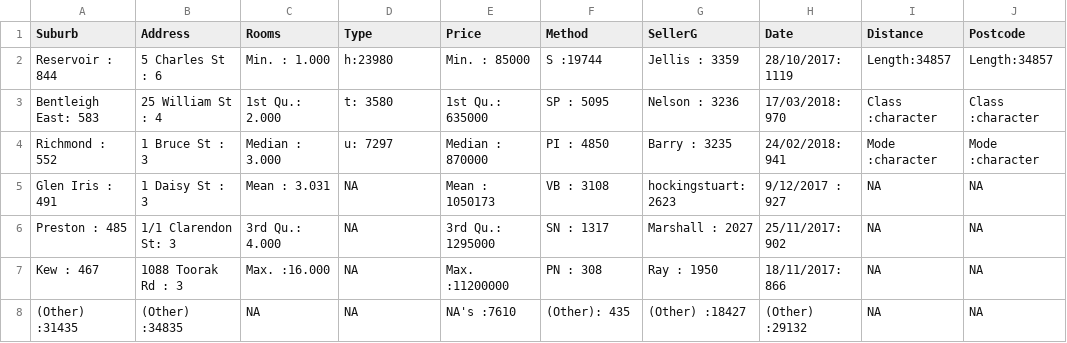
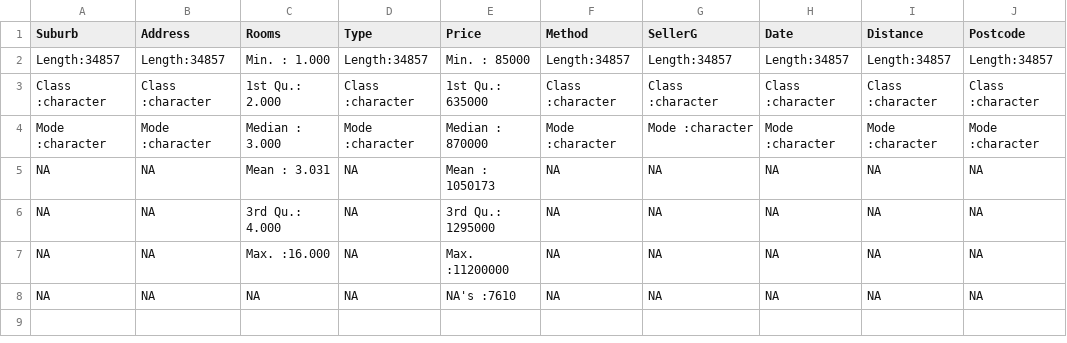
Before and after one commit to dubocanin/melbourne-housing-prices-prediction, a CSV file: Data/stat_summary.csv, drawn as a sheet; only a part is shown; the diff names each change by its address in the sheet, - before the commit and + after, or states it on an @@ line.

```diff
--- a/Data/stat_summary.csv
+++ b/Data/stat_summary.csv
-A2 (Suburb): Reservoir : 844
+A2 (Suburb): Length:34857
-B2 (Address): 5 Charles St : 6
+B2 (Address): Length:34857
-D2 (Type): h:23980
+D2 (Type): Length:34857
-F2 (Method): S :19744
+F2 (Method): Length:34857
-G2 (SellerG): Jellis : 3359
+G2 (SellerG): Length:34857
-H2 (Date): 28/10/2017: 1119
+H2 (Date): Length:34857
-A3 (Suburb): Bentleigh East: 583
+A3 (Suburb): Class :character
-B3 (Address): 25 William St : 4
+B3 (Address): Class :character
-D3 (Type): t: 3580
+D3 (Type): Class :character
-F3 (Method): SP : 5095
+F3 (Method): Class :character
-G3 (SellerG): Nelson : 3236
+G3 (SellerG): Class :character
-H3 (Date): 17/03/2018: 970
+H3 (Date): Class :character
-A4 (Suburb): Richmond : 552
+A4 (Suburb): Mode :character
-B4 (Address): 1 Bruce St : 3
+B4 (Address): Mode :character
-D4 (Type): u: 7297
+D4 (Type): Mode :character
-F4 (Method): PI : 4850
+F4 (Method): Mode :character
-G4 (SellerG): Barry : 3235
+G4 (SellerG): Mode :character
-H4 (Date): 24/02/2018: 941
+H4 (Date): Mode :character
-A5 (Suburb): Glen Iris : 491
+A5 (Suburb): NA
-B5 (Address): 1 Daisy St : 3
+B5 (Address): NA
-F5 (Method): VB : 3108
+F5 (Method): NA
-G5 (SellerG): hockingstuart: 2623
+G5 (SellerG): NA
-H5 (Date): 9/12/2017 : 927
+H5 (Date): NA
-A6 (Suburb): Preston : 485
+A6 (Suburb): NA
-B6 (Address): 1/1 Clarendon St: 3
+B6 (Address): NA
-F6 (Method): SN : 1317
+F6 (Method): NA
-G6 (SellerG): Marshall : 2027
+G6 (SellerG): NA
-H6 (Date): 25/11/2017: 902
+H6 (Date): NA
-A7 (Suburb): Kew : 467
+A7 (Suburb): NA
-B7 (Address): 1088 Toorak Rd : 3
+B7 (Address): NA
-F7 (Method): PN : 308
+F7 (Method): NA
-G7 (SellerG): Ray : 1950
+G7 (SellerG): NA
-H7 (Date): 18/11/2017: 866
+H7 (Date): NA
-A8 (Suburb): (Other) :31435
+A8 (Suburb): NA
-B8 (Address): (Other) :34835
+B8 (Address): NA
-F8 (Method): (Other): 435
+F8 (Method): NA
-G8 (SellerG): (Other) :18427
+G8 (SellerG): NA
-H8 (Date): (Other) :29132
+H8 (Date): NA
```
Also changed, not shown: 1 other file.
